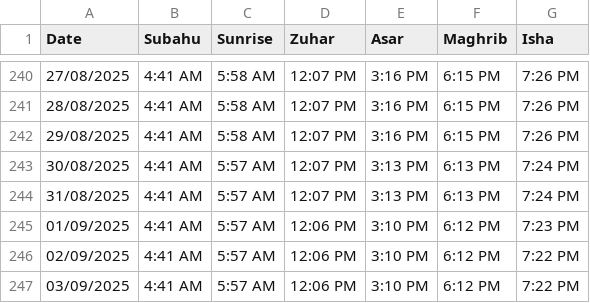
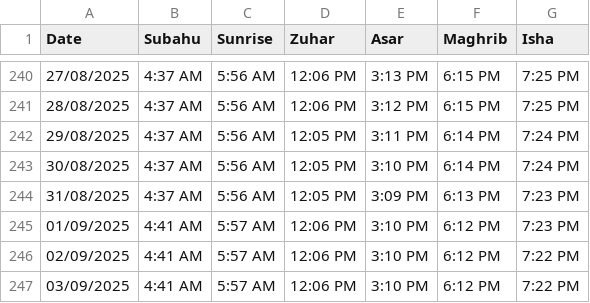
Before and after one commit to tlmyasirs/Filebin, a CSV file: table.csv, drawn as a sheet; only a part is shown, gaps mark what is left out; the diff covers the shown part only.

```diff
--- a/table.csv
+++ b/table.csv
@@ -240,6 +240,6 @@ Date,Subahu,Sunrise,Zuhar,Asar,Maghrib,Isha
-27/08/2025,4:41 AM,5:58 AM,12:07 PM,3:16 PM,6:15 PM,7:26 PM
-28/08/2025,4:41 AM,5:58 AM,12:07 PM,3:16 PM,6:15 PM,7:26 PM
-29/08/2025,4:41 AM,5:58 AM,12:07 PM,3:16 PM,6:15 PM,7:26 PM
-30/08/2025,4:41 AM,5:57 AM,12:07 PM,3:13 PM,6:13 PM,7:24 PM
-31/08/2025,4:41 AM,5:57 AM,12:07 PM,3:13 PM,6:13 PM,7:24 PM
+27/08/2025,4:37 AM,5:56 AM,12:06 PM,3:13 PM,6:15 PM,7:25 PM
+28/08/2025,4:37 AM,5:56 AM,12:06 PM,3:12 PM,6:15 PM,7:25 PM
+29/08/2025,4:37 AM,5:56 AM,12:05 PM,3:11 PM,6:14 PM,7:24 PM
+30/08/2025,4:37 AM,5:56 AM,12:05 PM,3:10 PM,6:14 PM,7:24 PM
+31/08/2025,4:37 AM,5:56 AM,12:05 PM,3:09 PM,6:13 PM,7:23 PM
 01/09/2025,4:41 AM,5:57 AM,12:06 PM,3:10 PM,6:12 PM,7:23 PM
```
Also changed, not shown: 135 edited cells elsewhere in this file.
